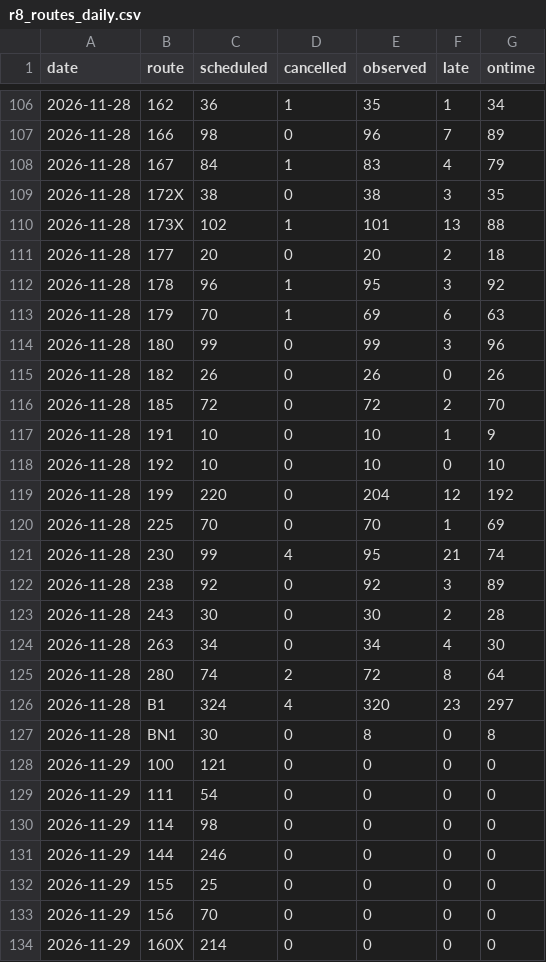
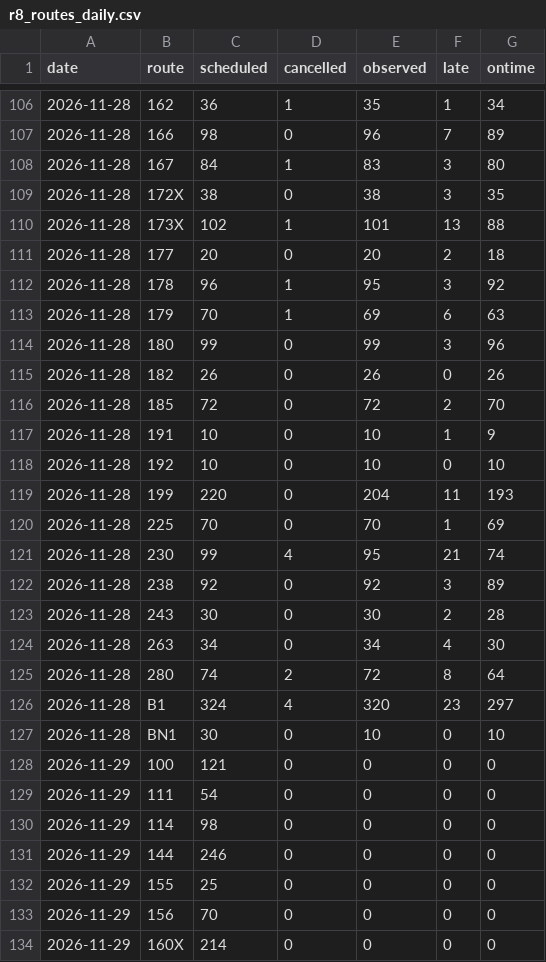
Before and after one commit to craigstarling-eng/Keolis-NthnBeaches-service-cancellations, a CSV file: data/history/r8_routes_daily.csv, drawn as a sheet; only a part is shown, gaps mark what is left out.

```diff
--- a/data/history/r8_routes_daily.csv
+++ b/data/history/r8_routes_daily.csv
@@ -107,3 +107,3 @@ date,route,scheduled,cancelled,observed,late,ontime
 2026-11-28,166,98,0,96,7,89
-2026-11-28,167,84,1,83,4,79
+2026-11-28,167,84,1,83,3,80
 2026-11-28,172X,38,0,38,3,35
@@ -118,3 +118,3 @@ date,route,scheduled,cancelled,observed,late,ontime
 2026-11-28,192,10,0,10,0,10
-2026-11-28,199,220,0,204,12,192
+2026-11-28,199,220,0,204,11,193
 2026-11-28,225,70,0,70,1,69
@@ -126,3 +126,3 @@ date,route,scheduled,cancelled,observed,late,ontime
 2026-11-28,B1,324,4,320,23,297
-2026-11-28,BN1,30,0,8,0,8
+2026-11-28,BN1,30,0,10,0,10
 2026-11-29,100,121,0,0,0,0
```
Also changed, not shown: data/history/r8_daily.csv, data/history/regions_daily.csv, 8 other files.
